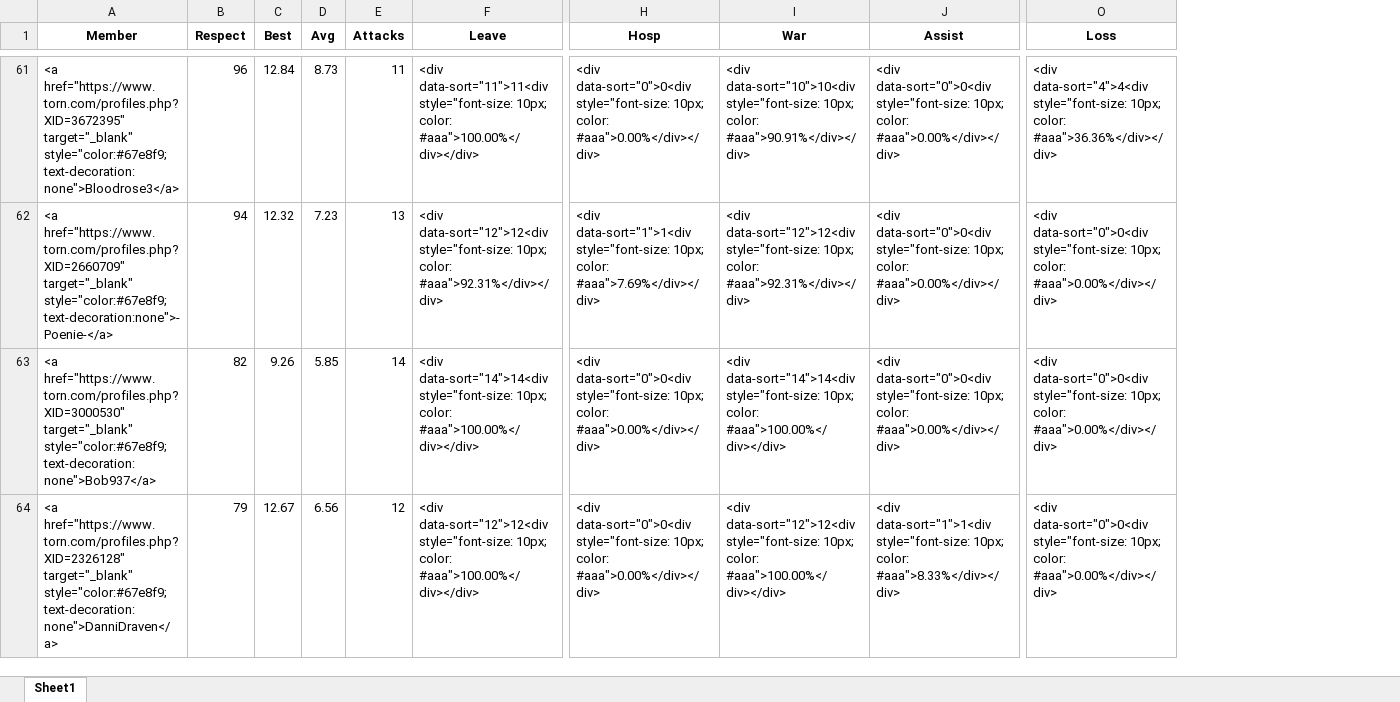
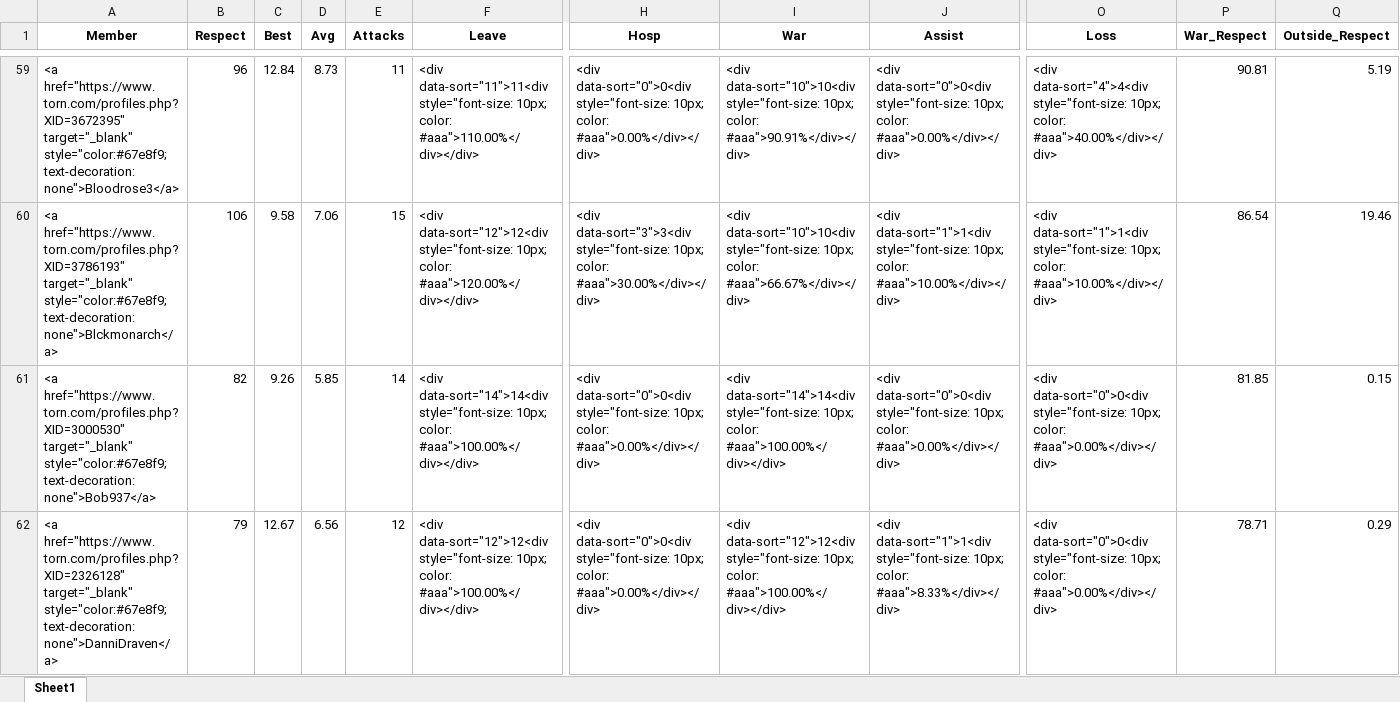
Before and after one commit to tblaznik/TORN, an Excel workbook: chain_report.xlsx, sheet Sheet1, drawn as a sheet; only a part is shown, gaps mark what is left out; values as stored, in another font and other column widths than the file's, no borders; addresses are those after the commit; the diff covers the shown part only; the diff names each change by its address in the sheet, - before the commit and + after, or states it on an @@ line.

```diff
--- a/chain_report.xlsx (sheet Sheet1)
+++ b/chain_report.xlsx (sheet Sheet1)
+column P (War_Respect), rows 59-62: 90.81 | 86.54 | 81.85 | 78.71
+column Q (Outside_Respect), rows 59-62: 5.19 | 19.46 | 0.15 | 0.29
-F59 (Leave): …10px; color: #aaa">100.00%</div></div>
+F59 (Leave): …10px; color: #aaa">110.00%</div></div>
-O59 (Loss): …10px; color: #aaa">36.36%</div></div>
+O59 (Loss): …10px; color: #aaa">40.00%</div></div>
-A60 (Member): <a href="https://www.torn.com/profiles.php?XID=2660709" target="_blank" style="color:#67e8f9;text-decoration:none">-Poenie-</a>
+A60 (Member): <a href="https://www.torn.com/profiles.php?XID=3786193" target="_blank" style="color:#67e8f9;text-decoration:none">Blckmonarch</a>
-B60 (Respect): 94
+B60 (Respect): 106
-C60 (Best): 12.32
+C60 (Best): 9.58
-D60 (Avg): 7.23
+D60 (Avg): 7.06
-E60 (Attacks): 13
+E60 (Attacks): 15
-F60 (Leave): …10px; color: #aaa">92.31%</div></div>
+F60 (Leave): …10px; color: #aaa">120.00%</div></div>
-H60 (Hosp): <div data-sort="1">1<div style="font-size: 10px; color: #aaa">7.69%</div></div>
+H60 (Hosp): <div data-sort="3">3<div style="font-size: 10px; color: #aaa">30.00%</div></div>
-I60 (War): <div data-sort="12">12<div style="font-size: 10px; color: #aaa">92.31%</div></div>
+I60 (War): <div data-sort="10">10<div style="font-size: 10px; color: #aaa">66.67%</div></div>
-J60 (Assist): <div data-sort="0">0<div style="font-size: 10px; color: #aaa">0.00%</div></div>
+J60 (Assist): <div data-sort="1">1<div style="font-size: 10px; color: #aaa">10.00%</div></div>
-O60 (Loss): <div data-sort="0">0<div style="font-size: 10px; color: #aaa">0.00%</div></div>
+O60 (Loss): <div data-sort="1">1<div style="font-size: 10px; color: #aaa">10.00%</div></div>
```
Also changed, not shown: 18 added rows, 18 removed rows, 2 moved rows and 105 edited cells elsewhere in this sheet, 13 other files.
